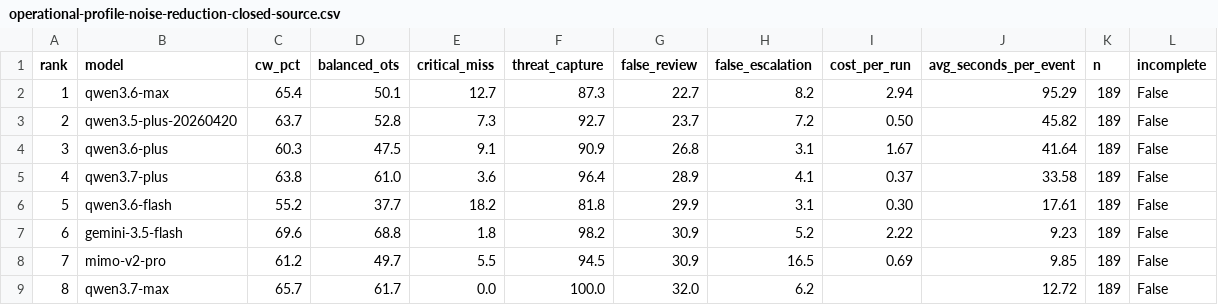
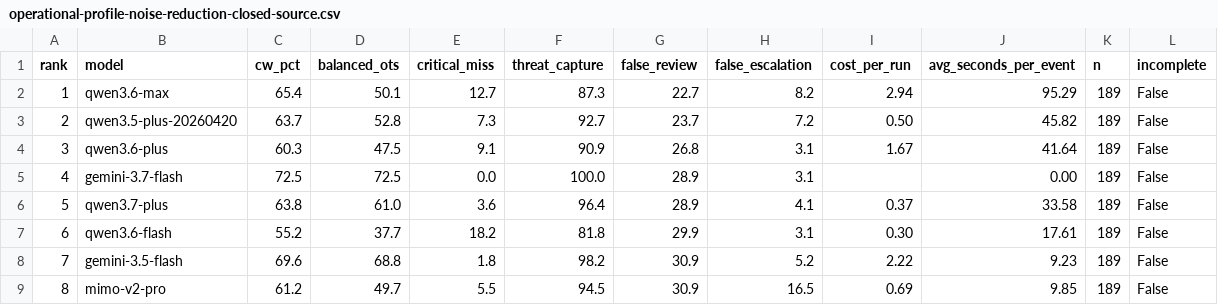
Before and after one commit to Colossus14/thor-ai-benchmarks, a CSV file: combined/operational-profile-noise-reduction-closed-source.csv, drawn as a sheet; only a part is shown; the shorter side is filled out with more unchanged rows; addresses are those after the commit; the diff names each change by its address in the sheet, - before the commit and + after, or states it on an @@ line.

```diff
--- a/combined/operational-profile-noise-reduction-closed-source.csv
+++ b/combined/operational-profile-noise-reduction-closed-source.csv
+row 5: 4 | gemini-3.7-flash | 72.5 | 72.5 | 0.0 | 100.0 | 28.9 | 3.1 |  | 0.00 | 189 | False
@@ column A (rank) renumbered from row 6 down @@
```
Also changed, not shown: combined/leaderboard.csv, combined/operational-profile-balanced-soc-closed-source.csv, 50 other files.
